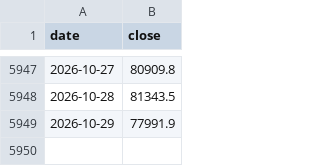
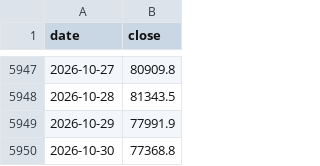
Before and after one commit to mjouard/crypto-fibo, a CSV file: data/btc.csv, drawn as a sheet; only a part is shown, gaps mark what is left out.

```diff
--- a/data/btc.csv
+++ b/data/btc.csv
@@ -5949 +5949,2 @@ date,close
 2026-10-29,77991.9
+2026-10-30,77368.8
```
Also changed, not shown: data/aave.csv, data/bnb.csv, 7 other files.
